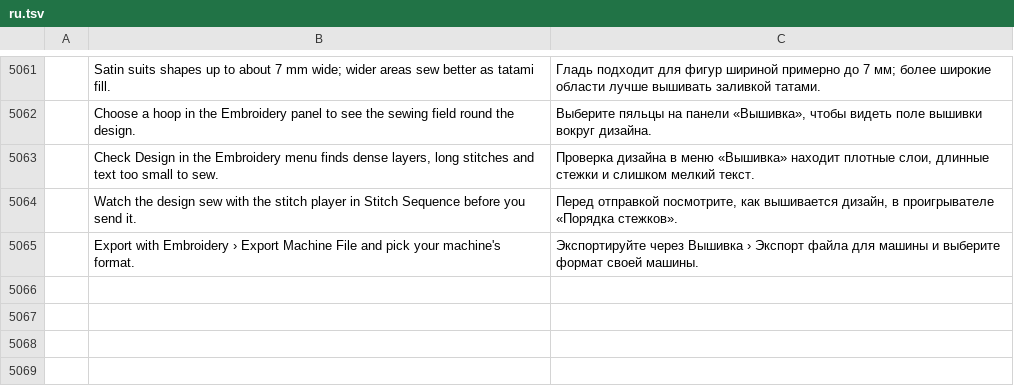
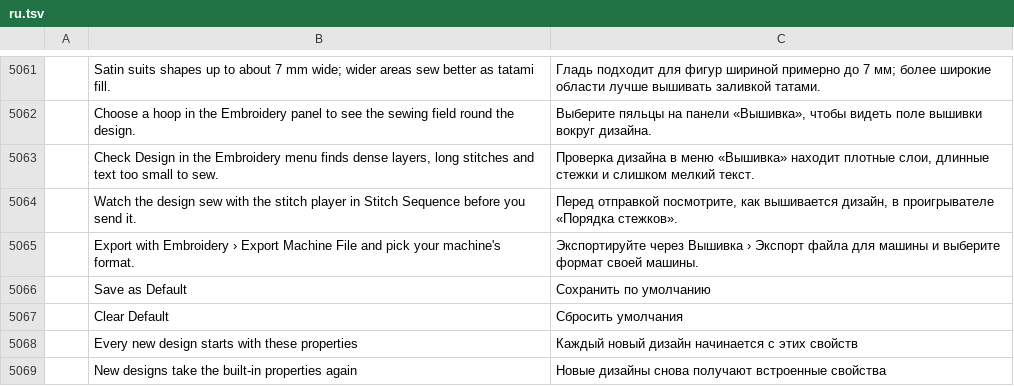
Before and after one commit to SiteSentrix/StitchFoundry, a TSV file: crates/ui-egui/src/i18n/ru.tsv, drawn as a sheet; only a part is shown, gaps mark what is left out; the diff names each change by its address in the sheet, - before the commit and + after, or states it on an @@ line.

```diff
--- a/crates/ui-egui/src/i18n/ru.tsv
+++ b/crates/ui-egui/src/i18n/ru.tsv
+row 5066:  | Save as Default | Сохранить по умолчанию
+row 5067:  | Clear Default | Сбросить умолчания
+row 5068:  | Every new design starts with these properties | Каждый новый дизайн начинается с этих свойств
+row 5069:  | New designs take the built-in properties again | Новые дизайны снова получают встроенные свойства
```
Also changed, not shown: crates/ui-egui/src/i18n/de.tsv, crates/ui-egui/src/i18n/es.tsv, 19 other files.
